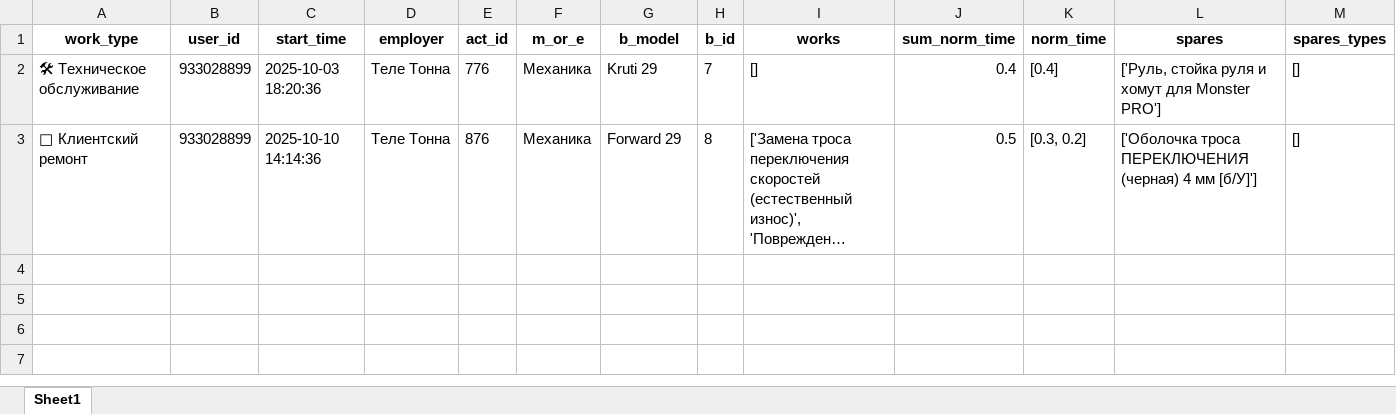
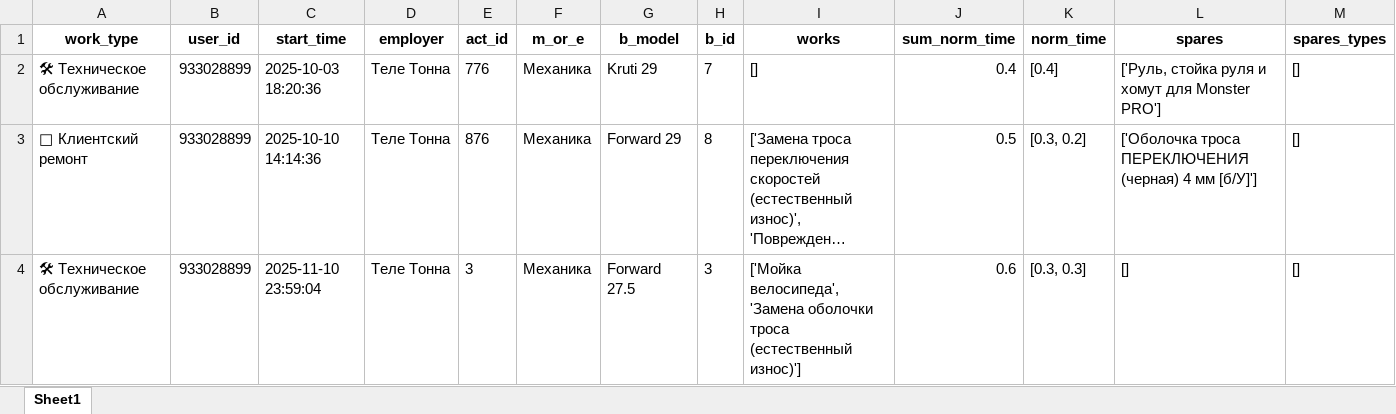
Before and after one commit to nafiseee/bot, an Excel workbook: temporary_folder/mechanical.xlsx, sheet Sheet1, drawn as a sheet; only a part is shown; long unchanged cells end in …; values as stored, in another font and other column widths than the file's, no borders; rows hold the shown columns only; the diff names each change by its address in the sheet, - before the commit and + after, or states it on an @@ line.

```diff
--- a/temporary_folder/mechanical.xlsx (sheet Sheet1)
+++ b/temporary_folder/mechanical.xlsx (sheet Sheet1)
+row 4: 🛠 Техническое обслуживание | 933028899 | 2025-11-10 23:59:04 | Теле Тонна | 3 | Механика | Forward 27.5 | 3 | ['Мойка велосипеда', 'Замена оболочки троса (естественный износ)'] | 0.6 | [0.3, 0.3] | [] | []
```
Also changed, not shown: 8 other files.
